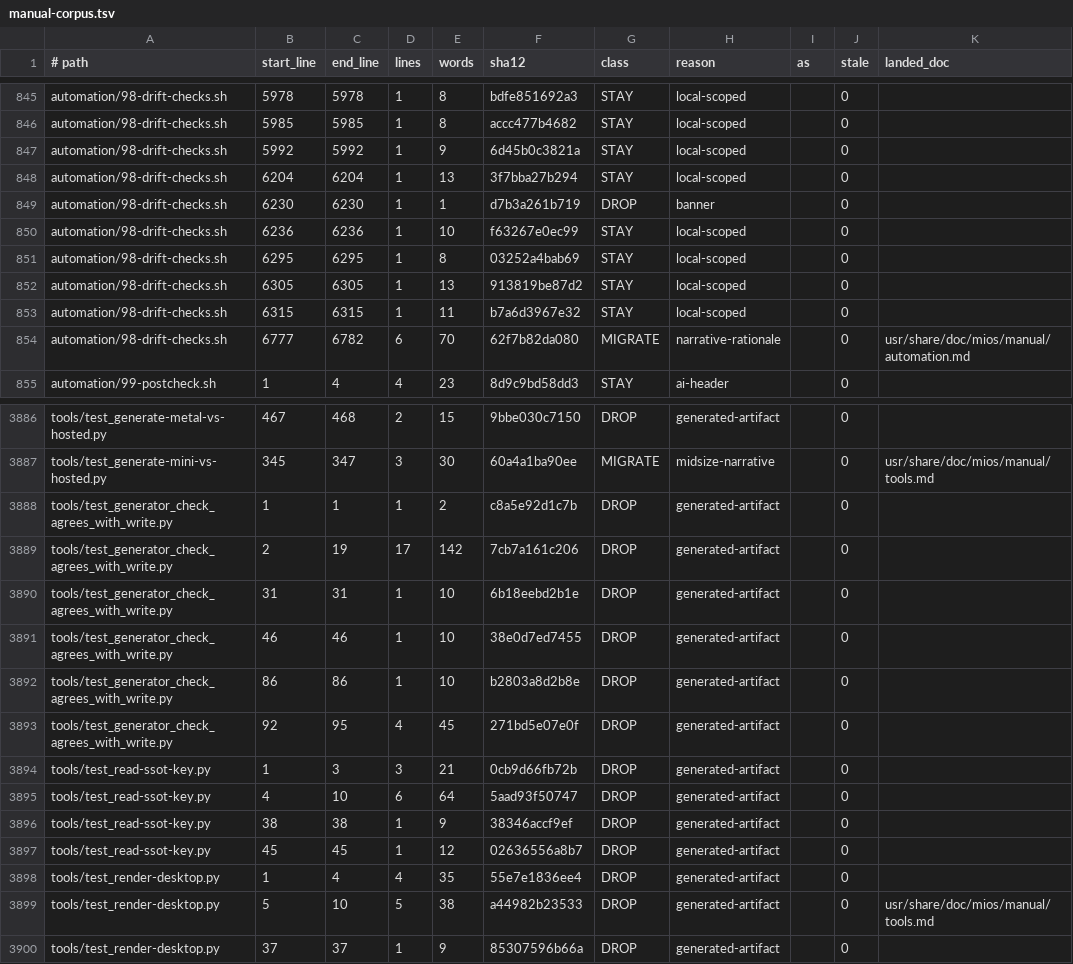
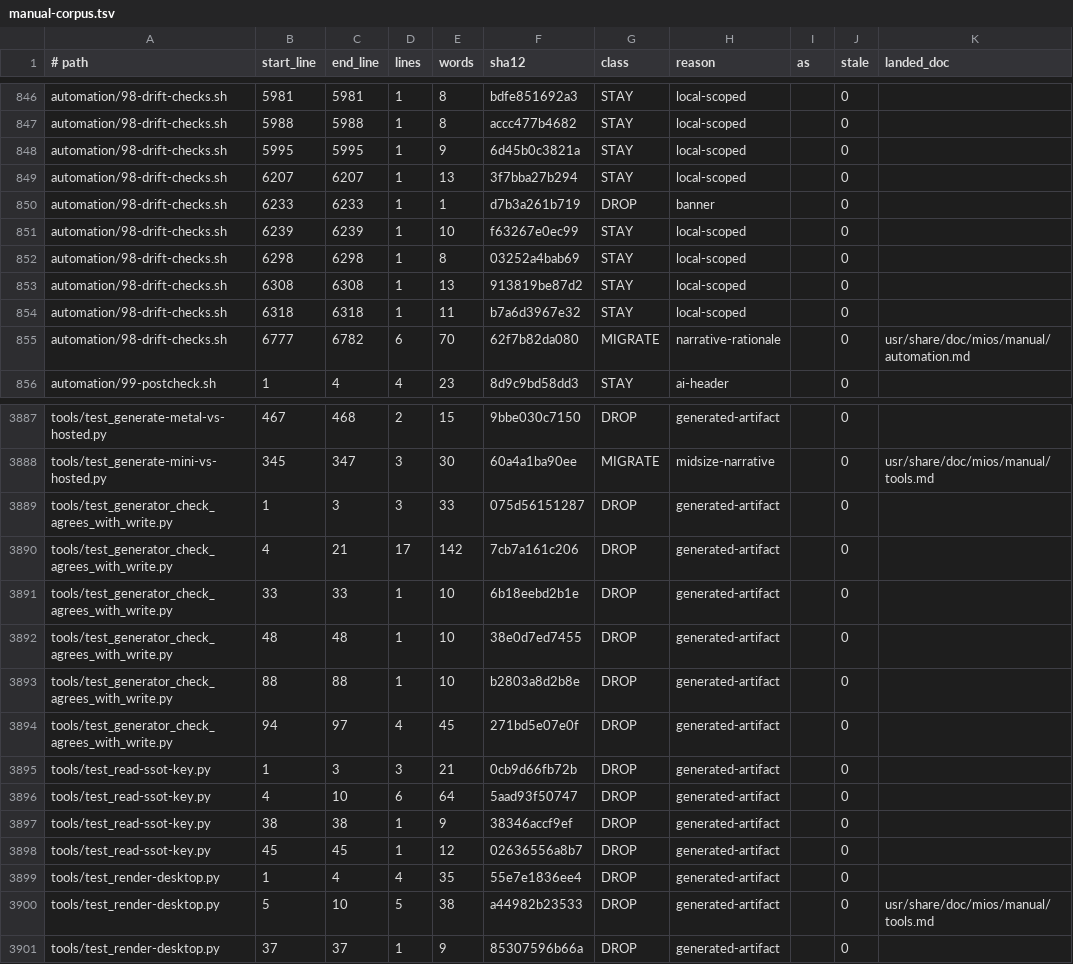
Before and after one commit to mios-dev/MiOS, a TSV file: usr/share/mios/reference/manual-corpus.tsv, drawn as a sheet; only a part is shown, gaps mark what is left out; addresses are those after the commit; the diff covers the shown part only; the diff names each change by its address in the sheet, - before the commit and + after, or states it on an @@ line.

Commit message:
agy: AGY-1881 update 38-drift-checks.sh references to 98-drift-checks.sh and re-derive line citations

```diff
--- a/usr/share/mios/reference/manual-corpus.tsv
+++ b/usr/share/mios/reference/manual-corpus.tsv
-B846 (start_line): 5978
+B846 (start_line): 5981
-C846 (end_line): 5978
+C846 (end_line): 5981
-B847 (start_line): 5985
+B847 (start_line): 5988
-C847 (end_line): 5985
+C847 (end_line): 5988
-B848 (start_line): 5992
+B848 (start_line): 5995
-C848 (end_line): 5992
+C848 (end_line): 5995
-B849 (start_line): 6204
+B849 (start_line): 6207
-C849 (end_line): 6204
+C849 (end_line): 6207
-B850 (start_line): 6230
+B850 (start_line): 6233
-C850 (end_line): 6230
+C850 (end_line): 6233
-B851 (start_line): 6236
+B851 (start_line): 6239
-C851 (end_line): 6236
+C851 (end_line): 6239
-B852 (start_line): 6295
+B852 (start_line): 6298
-C852 (end_line): 6295
+C852 (end_line): 6298
-B853 (start_line): 6305
+B853 (start_line): 6308
-C853 (end_line): 6305
+C853 (end_line): 6308
-B854 (start_line): 6315
+B854 (start_line): 6318
-C854 (end_line): 6315
+C854 (end_line): 6318
-C3889 (end_line): 1
+C3889 (end_line): 3
-D3889 (lines): 1
+D3889 (lines): 3
-E3889 (words): 2
+E3889 (words): 33
-F3889 (sha12): c8a5e92d1c7b
+F3889 (sha12): 075d56151287
-B3890 (start_line): 2
+B3890 (start_line): 4
-C3890 (end_line): 19
+C3890 (end_line): 21
-B3891 (start_line): 31
+B3891 (start_line): 33
-C3891 (end_line): 31
+C3891 (end_line): 33
-B3892 (start_line): 46
+B3892 (start_line): 48
-C3892 (end_line): 46
+C3892 (end_line): 48
-B3893 (start_line): 86
+B3893 (start_line): 88
-C3893 (end_line): 86
+C3893 (end_line): 88
-B3894 (start_line): 92
+B3894 (start_line): 94
-C3894 (end_line): 95
+C3894 (end_line): 97
```
Also changed, not shown: 1 added row and 62 edited cells elsewhere in this file, 10 other files.
